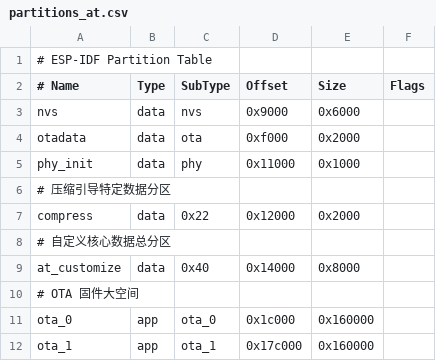
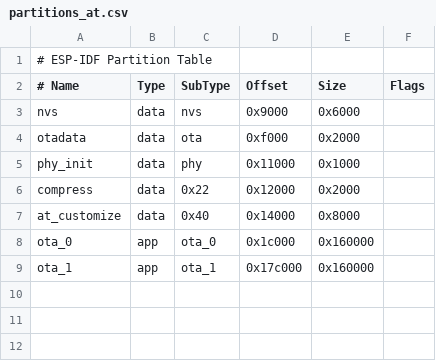
Before and after one commit to espressif/esp-at, a CSV file: module_config/module_esp32c2-2mb/partitions_at.csv, drawn as a sheet; the diff names each change by its address in the sheet, - before the commit and + after, or states it on an @@ line.

```diff
--- a/module_config/module_esp32c2-2mb/partitions_at.csv
+++ b/module_config/module_esp32c2-2mb/partitions_at.csv
-row 6: # 压缩引导特定数据分区
-row 8: # 自定义核心数据总分区
-row 10: # OTA 固件大空间
```
Also changed, not shown: 2 other files.
